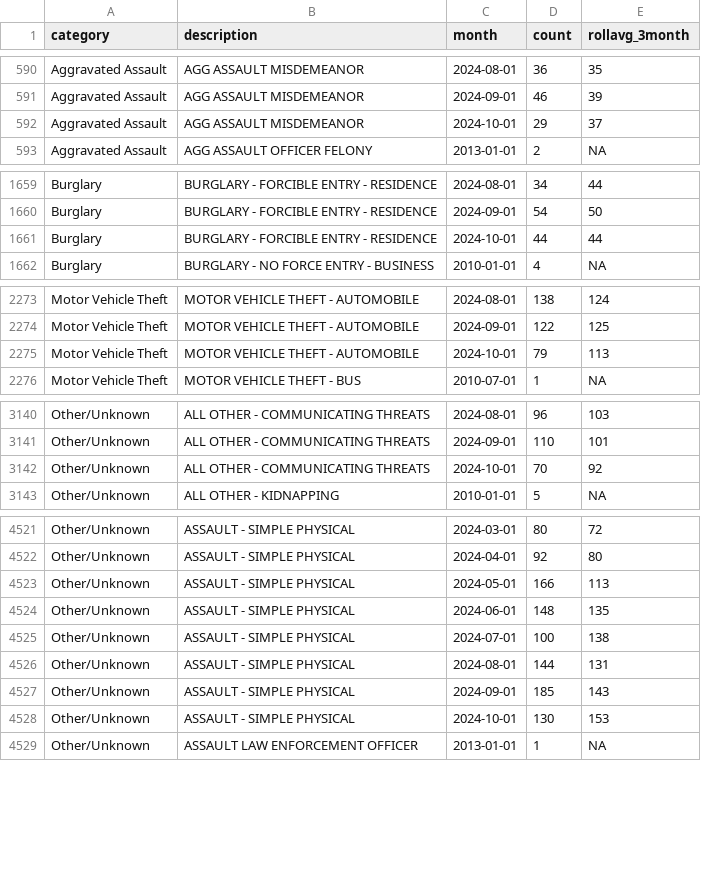
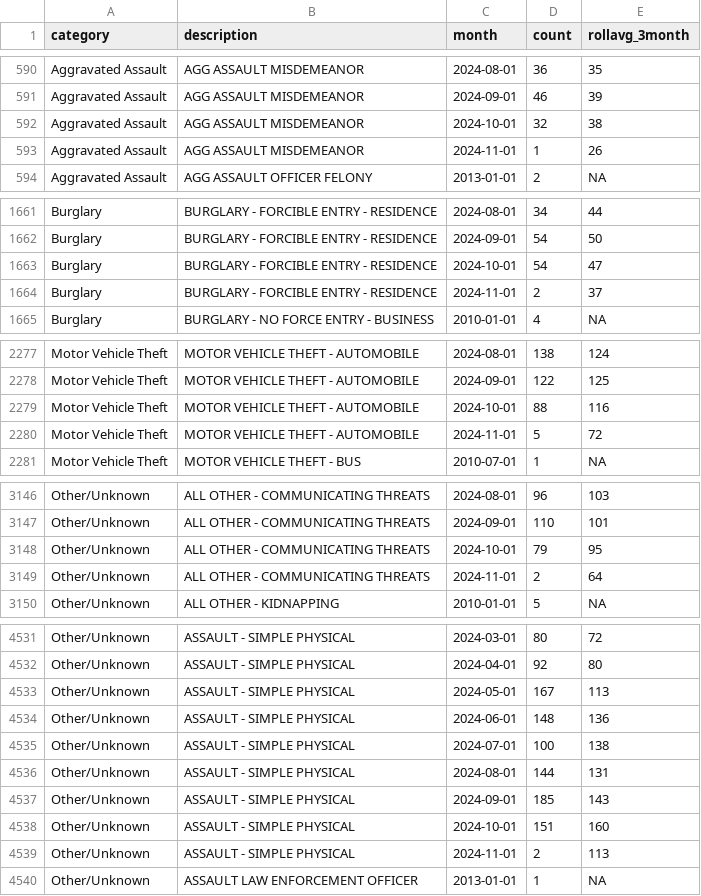
Before and after one commit to abcotvdata/safetytracker_fayetteville, a CSV file: data/output/monthly/citywide_detailed_monthly.csv, drawn as a sheet; only a part is shown, gaps mark what is left out; the diff covers the shown part only.

Commit message:
New crime data collected

```diff
--- a/data/output/monthly/citywide_detailed_monthly.csv
+++ b/data/output/monthly/citywide_detailed_monthly.csv
@@ -591,3 +591,4 @@ Aggravated Assault,AGG ASSAULT MISDEMEANOR,2024-08-01,36,35
 Aggravated Assault,AGG ASSAULT MISDEMEANOR,2024-09-01,46,39
-Aggravated Assault,AGG ASSAULT MISDEMEANOR,2024-10-01,29,37
+Aggravated Assault,AGG ASSAULT MISDEMEANOR,2024-10-01,32,38
+Aggravated Assault,AGG ASSAULT MISDEMEANOR,2024-11-01,1,26
 Aggravated Assault,AGG ASSAULT OFFICER FELONY,2013-01-01,2,NA
@@ -1660,3 +1662,4 @@ Burglary,BURGLARY - FORCIBLE ENTRY - RESIDENCE,2024-08-01,34,44
 Burglary,BURGLARY - FORCIBLE ENTRY - RESIDENCE,2024-09-01,54,50
-Burglary,BURGLARY - FORCIBLE ENTRY - RESIDENCE,2024-10-01,44,44
+Burglary,BURGLARY - FORCIBLE ENTRY - RESIDENCE,2024-10-01,54,47
+Burglary,BURGLARY - FORCIBLE ENTRY - RESIDENCE,2024-11-01,2,37
 Burglary,BURGLARY - NO FORCE ENTRY - BUSINESS,2010-01-01,4,NA
@@ -2274,3 +2278,4 @@ Motor Vehicle Theft,MOTOR VEHICLE THEFT - AUTOMOBILE,2024-08-01,138,124
 Motor Vehicle Theft,MOTOR VEHICLE THEFT - AUTOMOBILE,2024-09-01,122,125
-Motor Vehicle Theft,MOTOR VEHICLE THEFT - AUTOMOBILE,2024-10-01,79,113
+Motor Vehicle Theft,MOTOR VEHICLE THEFT - AUTOMOBILE,2024-10-01,88,116
+Motor Vehicle Theft,MOTOR VEHICLE THEFT - AUTOMOBILE,2024-11-01,5,72
 Motor Vehicle Theft,MOTOR VEHICLE THEFT - BUS,2010-07-01,1,NA
@@ -3141,3 +3147,4 @@ Other/Unknown,ALL OTHER - COMMUNICATING THREATS,2024-08-01,96,103
 Other/Unknown,ALL OTHER - COMMUNICATING THREATS,2024-09-01,110,101
-Other/Unknown,ALL OTHER - COMMUNICATING THREATS,2024-10-01,70,92
+Other/Unknown,ALL OTHER - COMMUNICATING THREATS,2024-10-01,79,95
+Other/Unknown,ALL OTHER - COMMUNICATING THREATS,2024-11-01,2,64
 Other/Unknown,ALL OTHER - KIDNAPPING,2010-01-01,5,NA
@@ -4522,4 +4532,4 @@ Other/Unknown,ASSAULT - SIMPLE PHYSICAL,2024-03-01,80,72
 Other/Unknown,ASSAULT - SIMPLE PHYSICAL,2024-04-01,92,80
-Other/Unknown,ASSAULT - SIMPLE PHYSICAL,2024-05-01,166,113
-Other/Unknown,ASSAULT - SIMPLE PHYSICAL,2024-06-01,148,135
+Other/Unknown,ASSAULT - SIMPLE PHYSICAL,2024-05-01,167,113
+Other/Unknown,ASSAULT - SIMPLE PHYSICAL,2024-06-01,148,136
 Other/Unknown,ASSAULT - SIMPLE PHYSICAL,2024-07-01,100,138
@@ -4527,3 +4537,4 @@ Other/Unknown,ASSAULT - SIMPLE PHYSICAL,2024-08-01,144,131
 Other/Unknown,ASSAULT - SIMPLE PHYSICAL,2024-09-01,185,143
-Other/Unknown,ASSAULT - SIMPLE PHYSICAL,2024-10-01,130,153
+Other/Unknown,ASSAULT - SIMPLE PHYSICAL,2024-10-01,151,160
+Other/Unknown,ASSAULT - SIMPLE PHYSICAL,2024-11-01,2,113
 Other/Unknown,ASSAULT LAW ENFORCEMENT OFFICER,2013-01-01,1,NA
```
Also changed, not shown: 18 added rows and 49 edited cells elsewhere in this file, data/output/districts/district_detailed.csv, data/output/monthly/assaults_monthly.csv, 50 other files.
